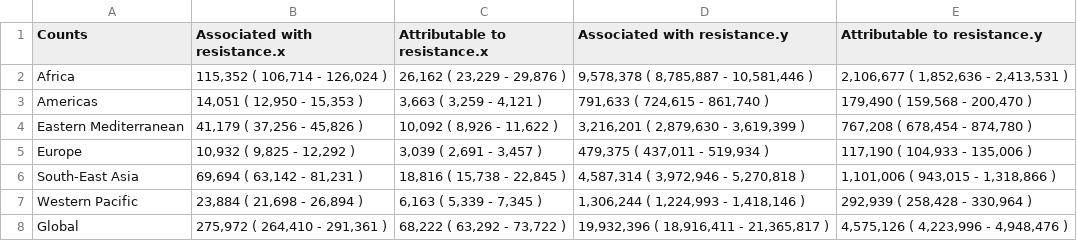
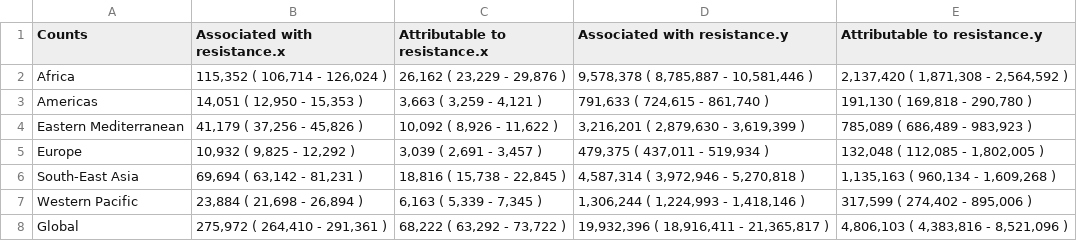
Before and after one commit to vaccine-impact/vaccine_amr, a CSV file: tables/Table2_avertible_burden_by_region.csv, drawn as a sheet.

```diff
--- a/tables/Table2_avertible_burden_by_region.csv
+++ b/tables/Table2_avertible_burden_by_region.csv
@@ -1,8 +1,8 @@
 Counts,Associated with resistance.x,Attributable to resistance.x,Associated with resistance.y,Attributable to resistance.y
-Africa,"115,352 ( 106,714 - 126,024 )","26,162 ( 23,229 - 29,876 )","9,578,378 ( 8,785,887 - 10,581,446 )","2,106,677 ( 1,852,636 - 2,413,531 )"
-Americas,"14,051 ( 12,950 - 15,353 )","3,663 ( 3,259 - 4,121 )","791,633 ( 724,615 - 861,740 )","179,490 ( 159,568 - 200,470 )"
-Eastern Mediterranean,"41,179 ( 37,256 - 45,826 )","10,092 ( 8,926 - 11,622 )","3,216,201 ( 2,879,630 - 3,619,399 )","767,208 ( 678,454 - 874,780 )"
-Europe,"10,932 ( 9,825 - 12,292 )","3,039 ( 2,691 - 3,457 )","479,375 ( 437,011 - 519,934 )","117,190 ( 104,933 - 135,006 )"
-South-East Asia,"69,694 ( 63,142 - 81,231 )","18,816 ( 15,738 - 22,845 )","4,587,314 ( 3,972,946 - 5,270,818 )","1,101,006 ( 943,015 - 1,318,866 )"
-Western Pacific,"23,884 ( 21,698 - 26,894 )","6,163 ( 5,339 - 7,345 )","1,306,244 ( 1,224,993 - 1,418,146 )","292,939 ( 258,428 - 330,964 )"
-Global,"275,972 ( 264,410 - 291,361 )","68,222 ( 63,292 - 73,722 )","19,932,396 ( 18,916,411 - 21,365,817 )","4,575,126 ( 4,223,996 - 4,948,476 )"
+Africa,"115,352 ( 106,714 - 126,024 )","26,162 ( 23,229 - 29,876 )","9,578,378 ( 8,785,887 - 10,581,446 )","2,137,420 ( 1,871,308 - 2,564,592 )"
+Americas,"14,051 ( 12,950 - 15,353 )","3,663 ( 3,259 - 4,121 )","791,633 ( 724,615 - 861,740 )","191,130 ( 169,818 - 290,780 )"
+Eastern Mediterranean,"41,179 ( 37,256 - 45,826 )","10,092 ( 8,926 - 11,622 )","3,216,201 ( 2,879,630 - 3,619,399 )","785,089 ( 686,489 - 983,923 )"
+Europe,"10,932 ( 9,825 - 12,292 )","3,039 ( 2,691 - 3,457 )","479,375 ( 437,011 - 519,934 )","132,048 ( 112,085 - 1,802,005 )"
+South-East Asia,"69,694 ( 63,142 - 81,231 )","18,816 ( 15,738 - 22,845 )","4,587,314 ( 3,972,946 - 5,270,818 )","1,135,163 ( 960,134 - 1,609,268 )"
+Western Pacific,"23,884 ( 21,698 - 26,894 )","6,163 ( 5,339 - 7,345 )","1,306,244 ( 1,224,993 - 1,418,146 )","317,599 ( 274,402 - 895,006 )"
+Global,"275,972 ( 264,410 - 291,361 )","68,222 ( 63,292 - 73,722 )","19,932,396 ( 18,916,411 - 21,365,817 )","4,806,103 ( 4,383,816 - 8,521,096 )"
```
Also changed, not shown: tables/Table2_avertible_burden_by_region_opt.csv, tables/Table_vaccine_impact_for_multiple_vaccine_profiles.csv, 14 other files.
